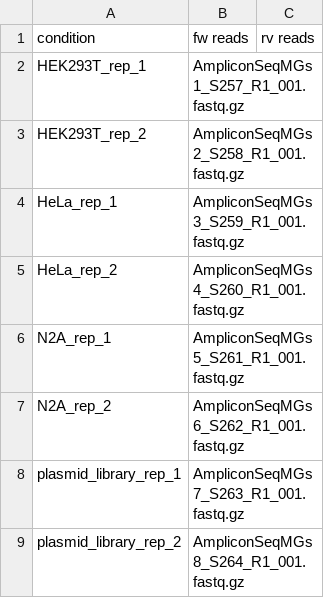
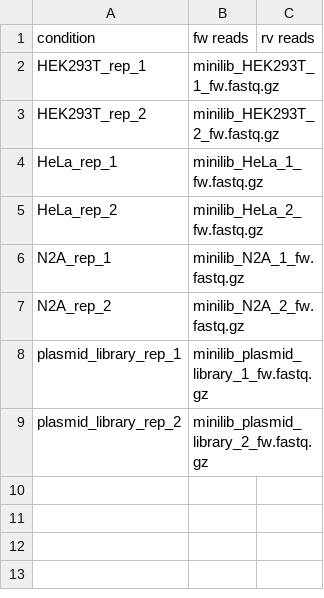
Before and after one commit to afkratz/ChavezCRISPRa, a CSV file: ScreenData/conditions/tripartite_minilib.csv, drawn as a sheet.

Commit message:
added minilib reads

```diff
--- a/ScreenData/conditions/tripartite_minilib.csv
+++ b/ScreenData/conditions/tripartite_minilib.csv
@@ -1,9 +1,9 @@
 condition,fw reads,rv reads
-HEK293T_rep_1,AmpliconSeqMGs1_S257_R1_001.fastq.gz,
-HEK293T_rep_2,AmpliconSeqMGs2_S258_R1_001.fastq.gz,
-HeLa_rep_1,AmpliconSeqMGs3_S259_R1_001.fastq.gz,
-HeLa_rep_2,AmpliconSeqMGs4_S260_R1_001.fastq.gz,
-N2A_rep_1,AmpliconSeqMGs5_S261_R1_001.fastq.gz,
-N2A_rep_2,AmpliconSeqMGs6_S262_R1_001.fastq.gz,
-plasmid_library_rep_1,AmpliconSeqMGs7_S263_R1_001.fastq.gz,
-plasmid_library_rep_2,AmpliconSeqMGs8_S264_R1_001.fastq.gz,
+HEK293T_rep_1,minilib_HEK293T_1_fw.fastq.gz,
+HEK293T_rep_2,minilib_HEK293T_2_fw.fastq.gz,
+HeLa_rep_1,minilib_HeLa_1_fw.fastq.gz,
+HeLa_rep_2,minilib_HeLa_2_fw.fastq.gz,
+N2A_rep_1,minilib_N2A_1_fw.fastq.gz,
+N2A_rep_2,minilib_N2A_2_fw.fastq.gz,
+plasmid_library_rep_1,minilib_plasmid_library_1_fw.fastq.gz,
+plasmid_library_rep_2,minilib_plasmid_library_2_fw.fastq.gz,
```
Also changed, not shown: ScreenData/screen_download_files.tsv.
